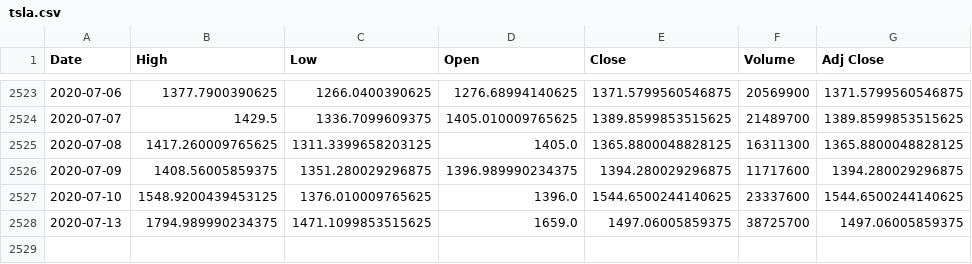
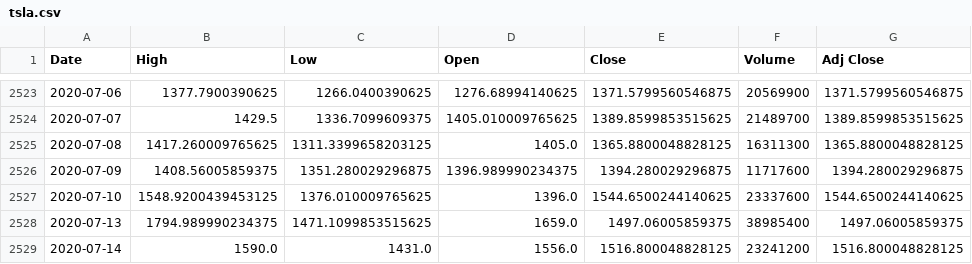
Before and after one commit to DavidStewartLDN/python-stock-tracker, a CSV file: tsla.csv, drawn as a sheet; only a part is shown, gaps mark what is left out.

Commit message:
V4 - Open, High, Low, close graph - good for visualisation of daily movements

```diff
--- a/tsla.csv
+++ b/tsla.csv
@@ -2527,2 +2527,3 @@ Date,High,Low,Open,Close,Volume,Adj Close
 2020-07-10,1548.9200439453125,1376.010009765625,1396.0,1544.6500244140625,23337600,1544.6500244140625
-2020-07-13,1794.989990234375,1471.1099853515625,1659.0,1497.06005859375,38725700,1497.06005859375
+2020-07-13,1794.989990234375,1471.1099853515625,1659.0,1497.06005859375,38985400,1497.06005859375
+2020-07-14,1590.0,1431.0,1556.0,1516.800048828125,23241200,1516.800048828125
```
Also changed, not shown: 1 other file.
